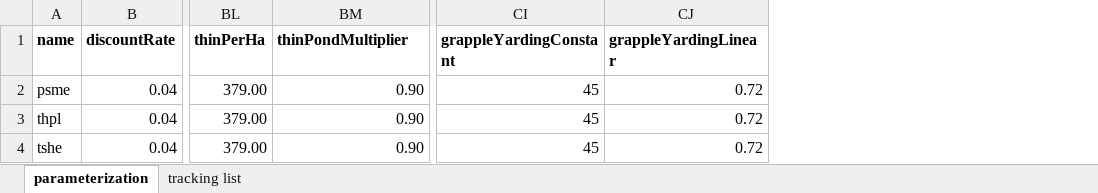
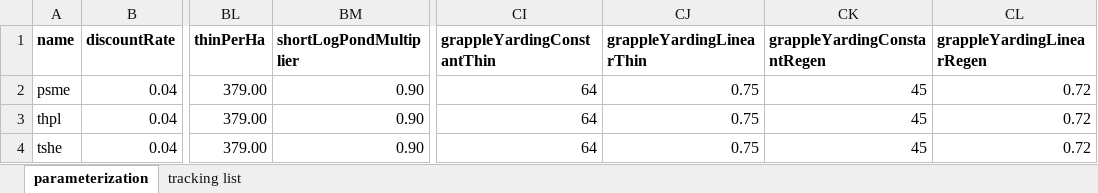
Before and after one commit to OSU-MARS/SEEM, an Excel workbook: UnitTests/financial scenarios.xlsx, sheet parameterization, drawn as a sheet; only a part is shown, gaps mark what is left out; values as stored, in another font and other column widths than the file's, no borders; addresses are those after the commit; the diff names each change by its address in the sheet, - before the commit and + after, or states it on an @@ line.

```diff
--- a/UnitTests/financial scenarios.xlsx (sheet parameterization)
+++ b/UnitTests/financial scenarios.xlsx (sheet parameterization)
+column CI (grappleYardingConstantThin), rows 2-4: all 64
+column CJ (grappleYardingLinearThin), rows 2-4: all 0.75
-BM1: thinPondMultiplier
+BM1: shortLogPondMultiplier
-CK1: grappleYardingConstant
+CK1: grappleYardingConstantRegen
-CL1: grappleYardingLinear
+CL1: grappleYardingLinearRegen
```
Also changed, not shown: sheet tracking list, formulas that keep their value, 40 other files.
